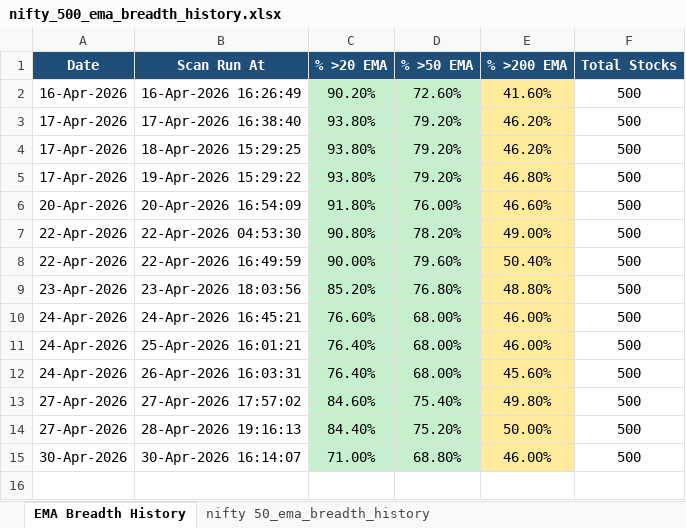
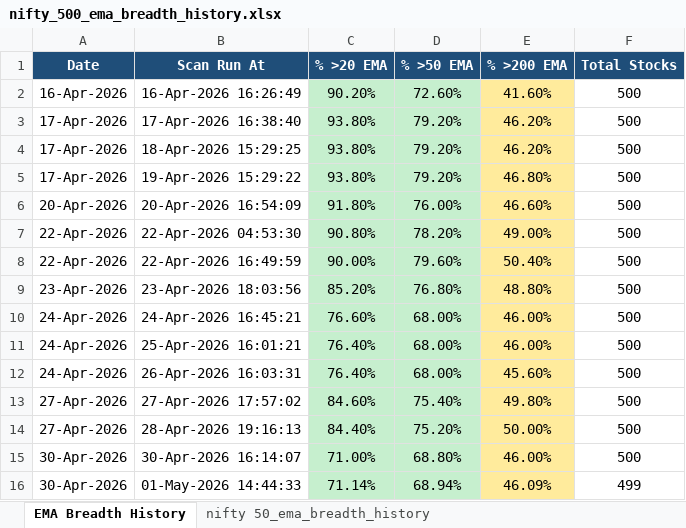
Before and after one commit to nikunj2021/EMA-Screener-, an Excel workbook: Report/EMAReport/nifty_500_ema_breadth_history.xlsx, sheet EMA Breadth History, drawn as a sheet; values as stored, in another font and other column widths than the file's, no borders; the diff names each change by its address in the sheet, - before the commit and + after, or states it on an @@ line.

```diff
--- a/Report/EMAReport/nifty_500_ema_breadth_history.xlsx (sheet EMA Breadth History)
+++ b/Report/EMAReport/nifty_500_ema_breadth_history.xlsx (sheet EMA Breadth History)
+row 16: 30-Apr-2026 | 01-May-2026 14:44:33 | 71.14% | 68.94% | 46.09% | 499
```
Also changed, not shown: sheet nifty 50_ema_breadth_history, Report/EMAReport/Micro_250_ema_breadth.xlsx, Report/EMAReport/Micro_250_ema_breadth_history.xlsx, 4 other files.
